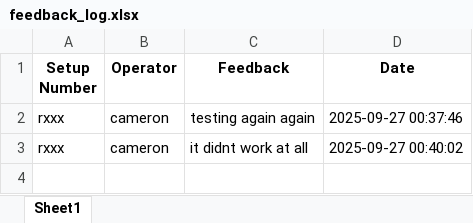
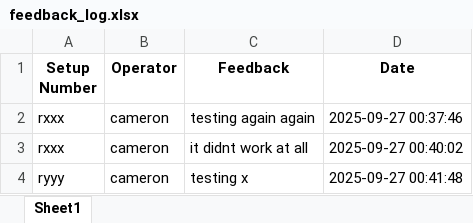
Before and after one commit to CMcPhe/defects-lookup, an Excel workbook: feedback_log.xlsx, sheet Sheet1, drawn as a sheet; values as stored, in another font and other column widths than the file's, no borders; the diff names each change by its address in the sheet, - before the commit and + after, or states it on an @@ line.

Commit message:
Update feedback log (2025-09-27T00:41:49.272850)

```diff
--- a/feedback_log.xlsx (sheet Sheet1)
+++ b/feedback_log.xlsx (sheet Sheet1)
+row 4: ryyy | cameron | testing x | 2025-09-27 00:41:48
```
